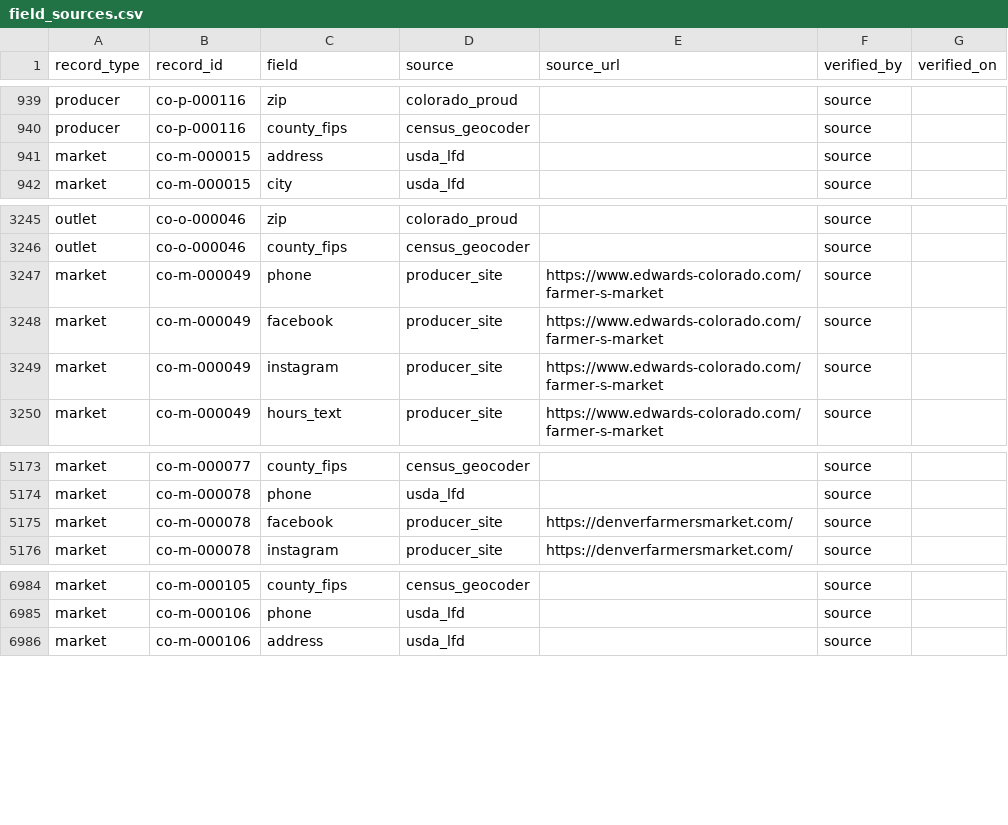
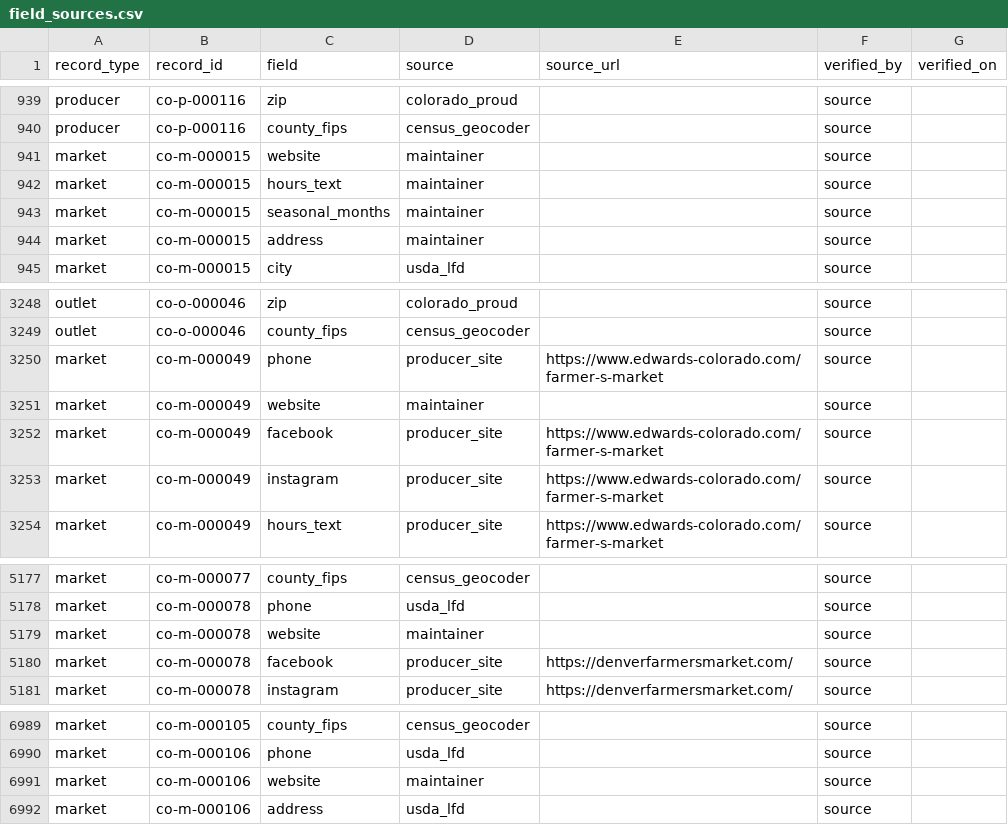
Before and after one commit to open-food-web/colorado-open-food-web, a CSV file: data/colorado/field_sources.csv, drawn as a sheet; only a part is shown, gaps mark what is left out.

```diff
--- a/data/colorado/field_sources.csv
+++ b/data/colorado/field_sources.csv
@@ -940,3 +940,6 @@ producer,co-p-000116,zip,colorado_proud,,source,
 producer,co-p-000116,county_fips,census_geocoder,,source,
-market,co-m-000015,address,usda_lfd,,source,
+market,co-m-000015,website,maintainer,,source,
+market,co-m-000015,hours_text,maintainer,,source,
+market,co-m-000015,seasonal_months,maintainer,,source,
+market,co-m-000015,address,maintainer,,source,
 market,co-m-000015,city,usda_lfd,,source,
@@ -3247,2 +3250,3 @@ outlet,co-o-000046,county_fips,census_geocoder,,source,
 market,co-m-000049,phone,producer_site,https://www.edwards-colorado.com/farmer-s-market,source,
+market,co-m-000049,website,maintainer,,source,
 market,co-m-000049,facebook,producer_site,https://www.edwards-colorado.com/farmer-s-market,source,
@@ -5174,2 +5178,3 @@ market,co-m-000077,county_fips,census_geocoder,,source,
 market,co-m-000078,phone,usda_lfd,,source,
+market,co-m-000078,website,maintainer,,source,
 market,co-m-000078,facebook,producer_site,https://denverfarmersmarket.com/,source,
@@ -6985,2 +6990,3 @@ market,co-m-000105,county_fips,census_geocoder,,source,
 market,co-m-000106,phone,usda_lfd,,source,
+market,co-m-000106,website,maintainer,,source,
 market,co-m-000106,address,usda_lfd,,source,
```
Also changed, not shown: data/colorado/hours.csv, data/colorado/locations.csv, 3 other files.
